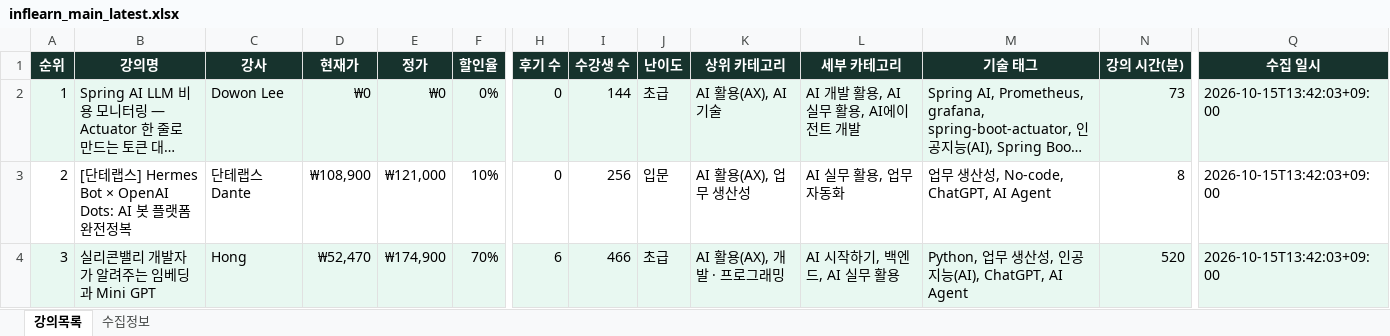
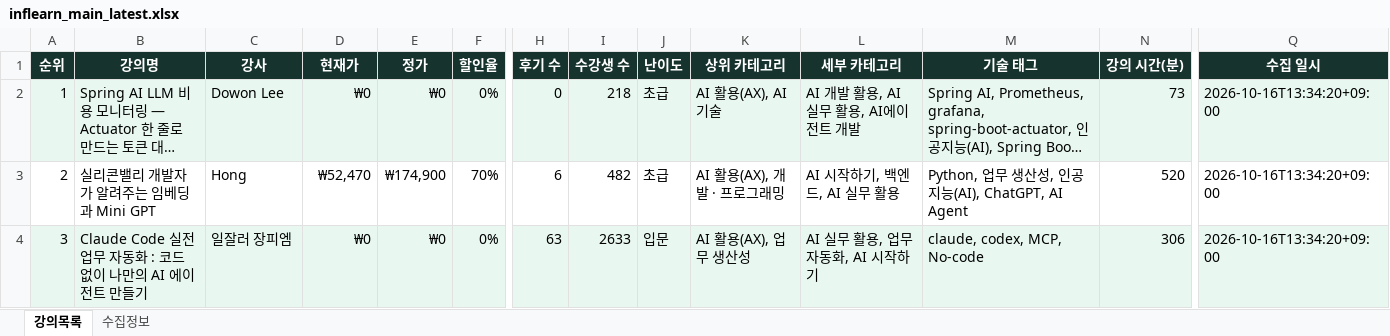
Before and after one commit to DongsooJung/dongsoojung.github.io, an Excel workbook: inflearn/output/inflearn_main_latest.xlsx, sheet 강의목록, drawn as a sheet; only a part is shown, gaps mark what is left out; long unchanged cells end in …; values as stored, in another font and other column widths than the file's, no borders; the diff covers the shown part only; the diff names each change by its address in the sheet, - before the commit and + after, or states it on an @@ line.

```diff
--- a/inflearn/output/inflearn_main_latest.xlsx (sheet 강의목록)
+++ b/inflearn/output/inflearn_main_latest.xlsx (sheet 강의목록)
-I2 (수강생 수): 144
+I2 (수강생 수): 218
-Q2:Q4 (수집 일시): 2026-10-15T13:42:03+09:00
+Q2:Q4 (수집 일시): 2026-10-16T13:34:20+09:00
-B3 (강의명): [단테랩스] Hermes Bot × OpenAI Dots: AI 봇 플랫폼 완전정복
+B3 (강의명): 실리콘밸리 개발자가 알려주는 임베딩과 Mini GPT
-C3 (강사): 단테랩스 Dante
+C3 (강사): Hong
-D3 (현재가): ₩108,900
+D3 (현재가): ₩52,470
-E3 (정가): ₩121,000
+E3 (정가): ₩174,900
-F3 (할인율): 10%
+F3 (할인율): 70%
-H3 (후기 수): 0
+H3 (후기 수): 6
-I3 (수강생 수): 256
+I3 (수강생 수): 482
-J3 (난이도): 입문
+J3 (난이도): 초급
-K3 (상위 카테고리): AI 활용(AX), 업무 생산성
+K3 (상위 카테고리): AI 활용(AX), 개발 · 프로그래밍
-L3 (세부 카테고리): AI 실무 활용, 업무 자동화
+L3 (세부 카테고리): AI 시작하기, 백엔드, AI 실무 활용
-M3 (기술 태그): 업무 생산성, No-code, ChatGPT, AI Agent
+M3 (기술 태그): Python, 업무 생산성, 인공지능(AI), ChatGPT, AI Agent
-N3 (강의 시간(분)): 8
+N3 (강의 시간(분)): 520
-B4 (강의명): 실리콘밸리 개발자가 알려주는 임베딩과 Mini GPT
+B4 (강의명): Claude Code 실전 업무 자동화 : 코드 없이 나만의 AI 에이전트 만들기
-C4 (강사): Hong
+C4 (강사): 일잘러 장피엠
-D4 (현재가): ₩52,470
+D4 (현재가): ₩0
-E4 (정가): ₩174,900
+E4 (정가): ₩0
-F4 (할인율): 70%
+F4 (할인율): 0%
-H4 (후기 수): 6
+H4 (후기 수): 63
-I4 (수강생 수): 466
+I4 (수강생 수): 2633
-J4 (난이도): 초급
+J4 (난이도): 입문
-K4 (상위 카테고리): AI 활용(AX), 개발 · 프로그래밍
+K4 (상위 카테고리): AI 활용(AX), 업무 생산성
-L4 (세부 카테고리): AI 시작하기, 백엔드, AI 실무 활용
+L4 (세부 카테고리): AI 실무 활용, 업무 자동화, AI 시작하기
-M4 (기술 태그): Python, 업무 생산성, 인공지능(AI), ChatGPT, AI Agent
+M4 (기술 태그): claude, codex, MCP, No-code
-N4 (강의 시간(분)): 520
+N4 (강의 시간(분)): 306
```
Also changed, not shown: 1431 edited cells elsewhere in this sheet, sheet 수집정보, 4 other files.
